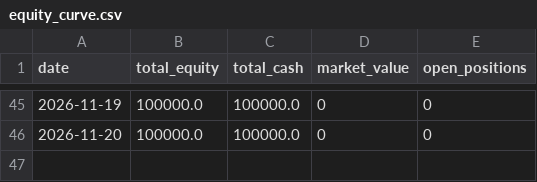
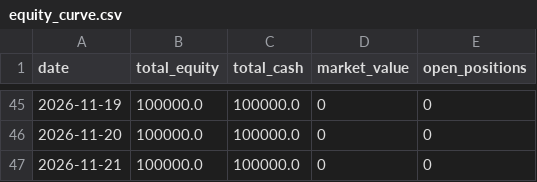
Before and after one commit to JamesClark007/IronCondor, a CSV file: equity_curve.csv, drawn as a sheet; only a part is shown, gaps mark what is left out.

```diff
--- a/equity_curve.csv
+++ b/equity_curve.csv
@@ -46 +46,2 @@ date,total_equity,total_cash,market_value,open_positions
 2026-11-20,100000.0,100000.0,0,0
+2026-11-21,100000.0,100000.0,0,0
```
